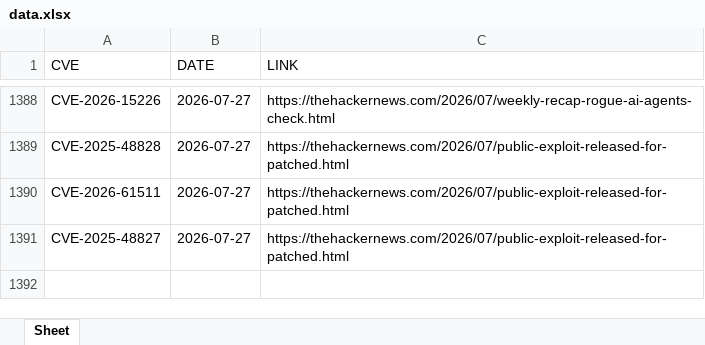
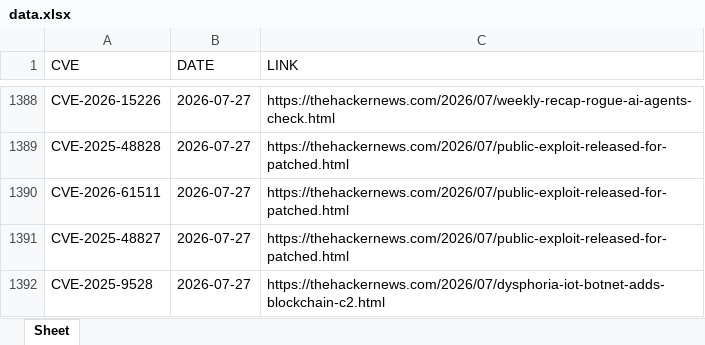
Before and after one commit to thanujbtech-lgtm/hackernews_cve, an Excel workbook: data.xlsx, sheet Sheet, drawn as a sheet; only a part is shown, gaps mark what is left out; values as stored, in another font and other column widths than the file's, no borders; the diff names each change by its address in the sheet, - before the commit and + after, or states it on an @@ line.

```diff
--- a/data.xlsx (sheet Sheet)
+++ b/data.xlsx (sheet Sheet)
+row 1392: CVE-2025-9528 | 2026-07-27 | https://thehackernews.com/2026/07/dysphoria-iot-botnet-adds-blockchain-c2.html
```
